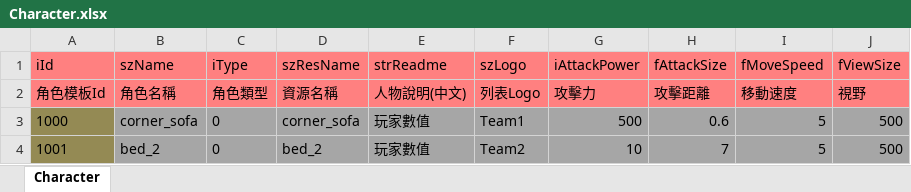
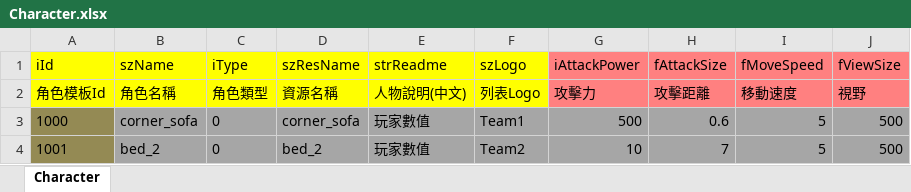
Before and after one commit to ShuoYuee/5GMR_Project, an Excel workbook: 脚本/Character.xlsx, sheet Character, drawn as a sheet; only a part is shown; values as stored, in another font and other column widths than the file's, no borders; the diff names each change by its address in the sheet, - before the commit and + after, or states it on an @@ line.

```diff
--- a/脚本/Character.xlsx (sheet Character)
+++ b/脚本/Character.xlsx (sheet Character)
-A1:F2 fill: #FF8080
+A1:F2 fill: #FFFF00
```
Also changed, not shown: 50 other files.
